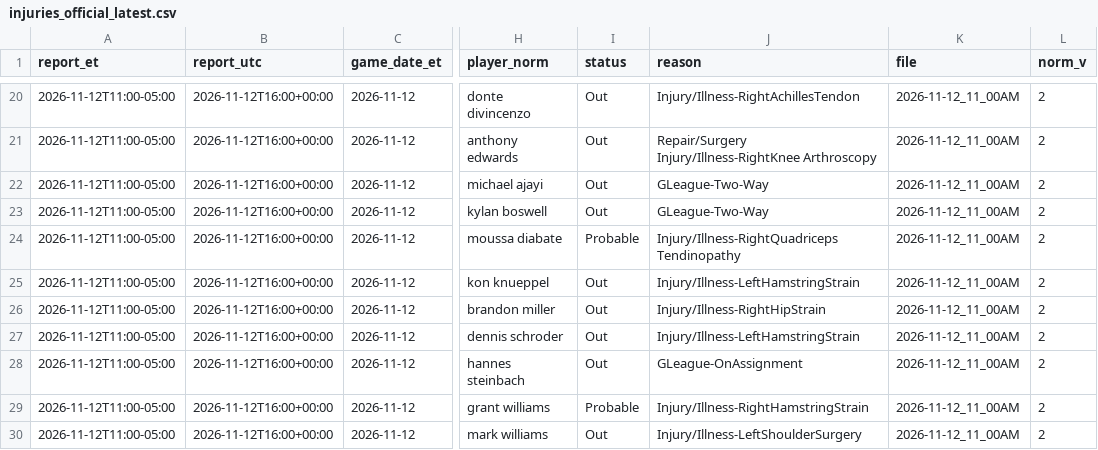
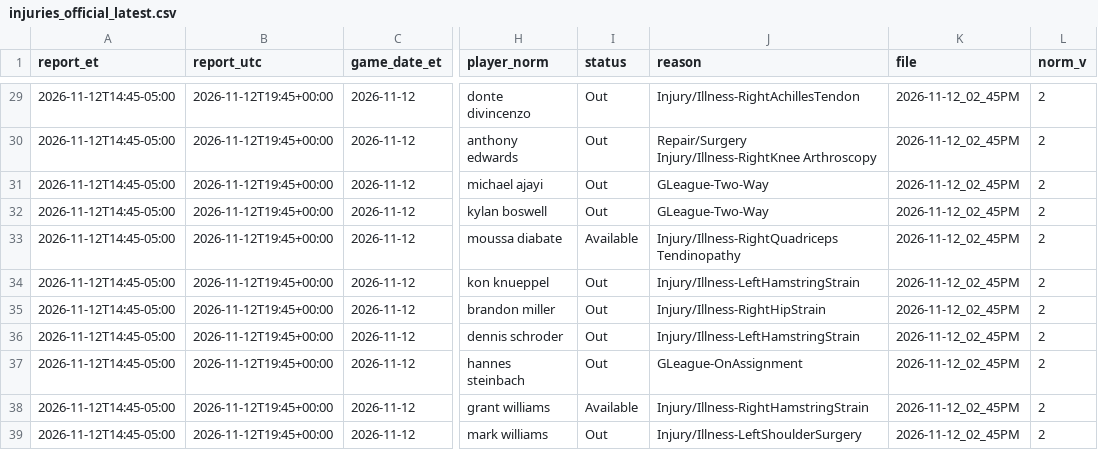
Before and after one commit to ryan7zoom/nba-props, a CSV file: data/injuries_official_latest.csv, drawn as a sheet; only a part is shown, gaps mark what is left out; addresses are those after the commit; the diff covers the shown part only; the diff names each change by its address in the sheet, - before the commit and + after, or states it on an @@ line.

```diff
--- a/data/injuries_official_latest.csv
+++ b/data/injuries_official_latest.csv
-A29:A39 (report_et): 2026-11-12T11:00-05:00
+A29:A39 (report_et): 2026-11-12T14:45-05:00
-B29:B39 (report_utc): 2026-11-12T16:00+00:00
+B29:B39 (report_utc): 2026-11-12T19:45+00:00
-K29:K39 (file): 2026-11-12_11_00AM
+K29:K39 (file): 2026-11-12_02_45PM
-I33 (status): Probable
+I33 (status): Available
-I38 (status): Probable
+I38 (status): Available
```
Also changed, not shown: 9 added rows and 57 edited cells elsewhere in this file, data/injuries_latest.csv, data/injuries_official_history.csv, 23 other files.
